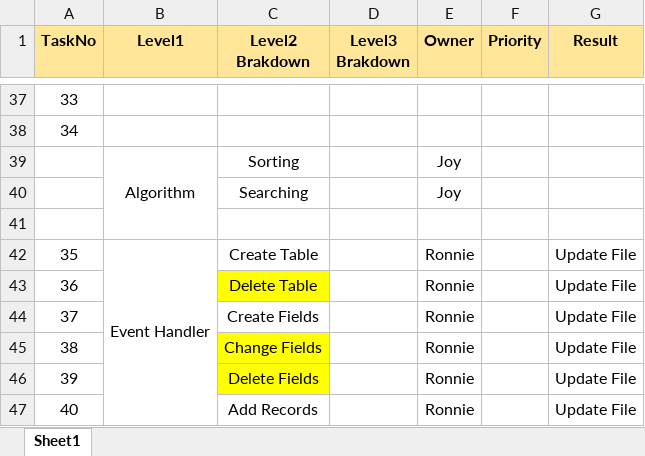
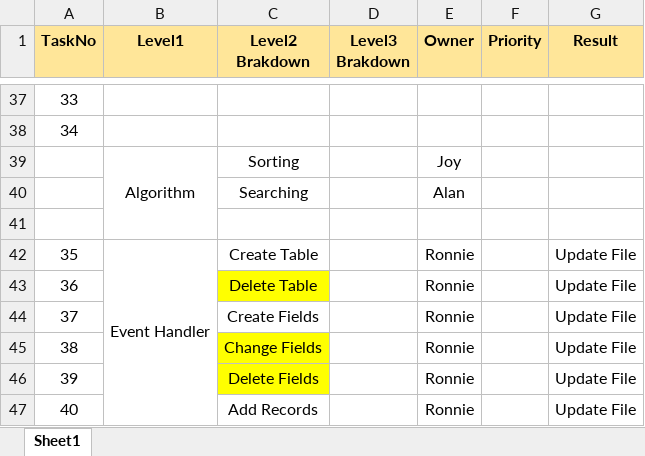
Before and after one commit to AlanCILee/DataStructureProject, an Excel workbook: doc/WBS.xlsx, sheet Sheet1, drawn as a sheet; only a part is shown, gaps mark what is left out; values as stored, in another font and other column widths than the file's, no borders; the diff names each change by its address in the sheet, - before the commit and + after, or states it on an @@ line.

```diff
--- a/doc/WBS.xlsx (sheet Sheet1)
+++ b/doc/WBS.xlsx (sheet Sheet1)
-E40 (Owner): Joy
+E40 (Owner): Alan
```
Also changed, not shown: 1 other file.
